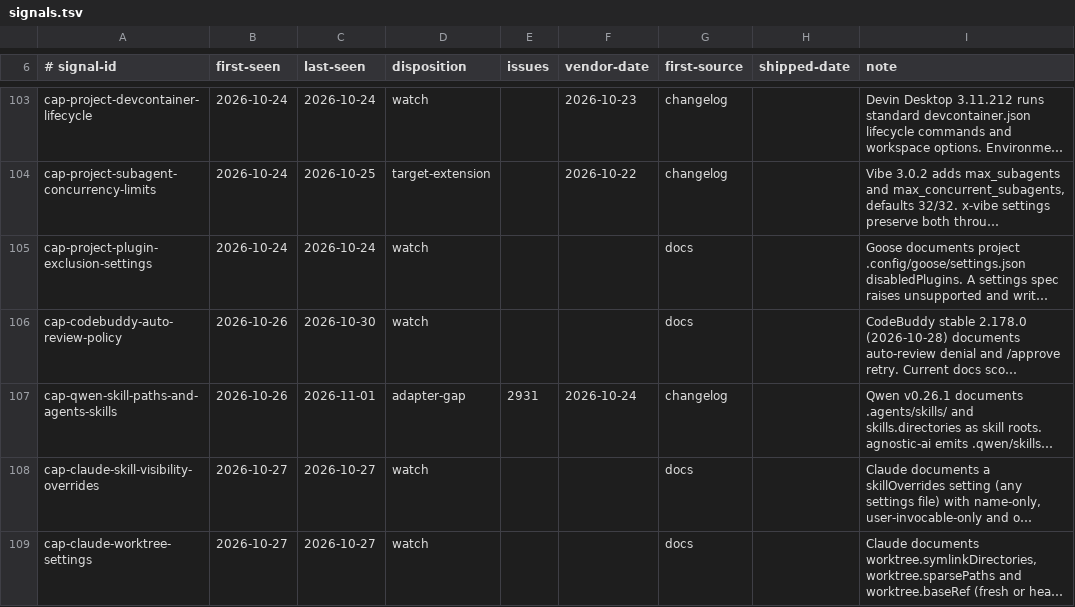
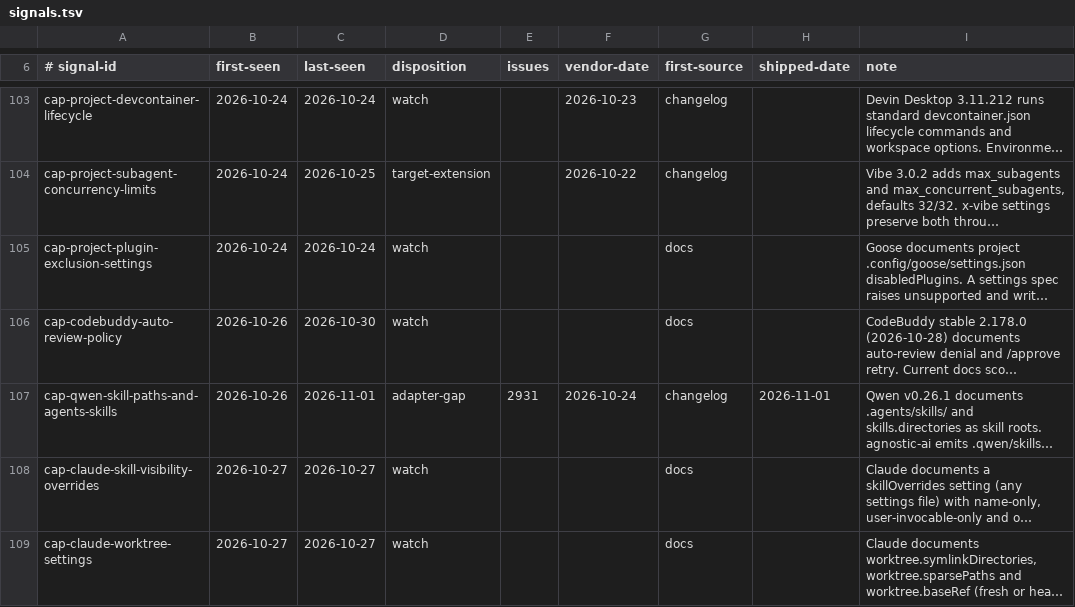
Before and after one commit to Chemaclass/agnostic-ai, a TSV file: scripts/target-audit/signals.tsv, drawn as a sheet; only a part is shown, gaps mark what is left out; long unchanged cells end in …; the diff covers the shown part only; the diff names each change by its address in the sheet, - before the commit and + after, or states it on an @@ line.

```diff
--- a/scripts/target-audit/signals.tsv
+++ b/scripts/target-audit/signals.tsv
-H107 (shipped-date): (empty)
+H107 (shipped-date): 2026-11-01
```
Also changed, not shown: 5 edited cells elsewhere in this file, 5 other files.
